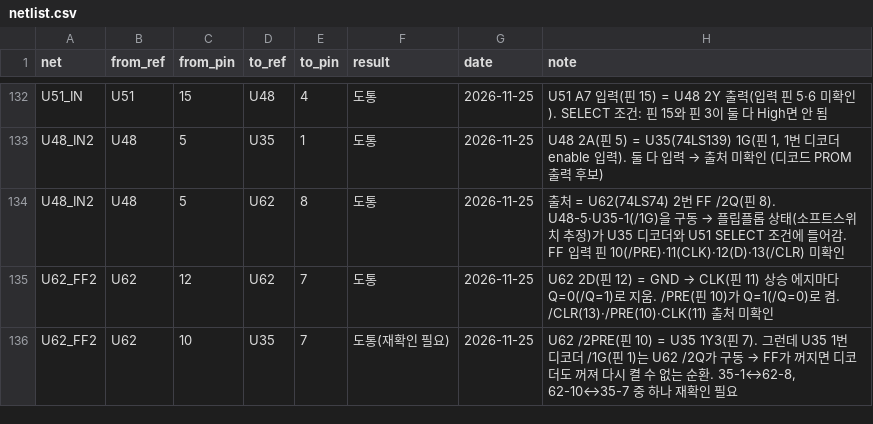
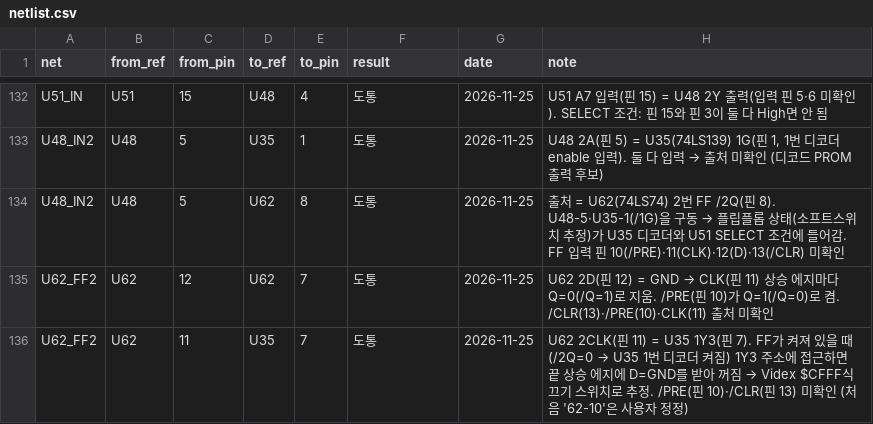
Before and after one commit to mildstorm/HART, a CSV file: data/netlist.csv, drawn as a sheet; only a part is shown, gaps mark what is left out.

Commit message:
netlist: U62 CLK2 (not /PRE2) comes from U35 1Y3

```diff
--- a/data/netlist.csv
+++ b/data/netlist.csv
@@ -135,2 +135,2 @@ U48_IN2,U48,5,U62,8,도통,2026-11-25,"출처 = U62(74LS74) 2번 FF /2Q(핀 8).
 U62_FF2,U62,12,U62,7,도통,2026-11-25,"U62 2D(핀 12) = GND → CLK(핀 11) 상승 에지마다 Q=0(/Q=1)로 지움. /PRE(핀 10)가 Q=1(/Q=0)로 켬. /CLR(13)·/PRE(10)·CLK(11) 출처 미확인"
-U62_FF2,U62,10,U35,7,도통(재확인 필요),2026-11-25,"U62 /2PRE(핀 10) = U35 1Y3(핀 7). 그런데 U35 1번 디코더 /1G(핀 1)는 U62 /2Q가 구동 → FF가 꺼지면 디코더도 꺼져 다시 켤 수 없는 순환. 35-1↔62-8, 62-10↔35-7 중 하나 재확인 필요"
+U62_FF2,U62,11,U35,7,도통,2026-11-25,"U62 2CLK(핀 11) = U35 1Y3(핀 7). FF가 켜져 있을 때(/2Q=0 → U35 1번 디코더 켜짐) 1Y3 주소에 접근하면 끝 상승 에지에 D=GND를 받아 꺼짐 → Videx $CFFF식 끄기 스위치로 추정. /PRE(핀 10)·/CLR(핀 13) 미확인 (처음 '62-10'은 사용자 정정)"
```
